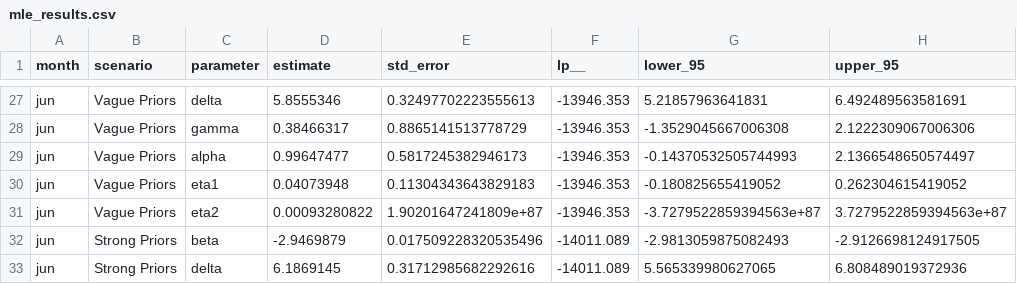
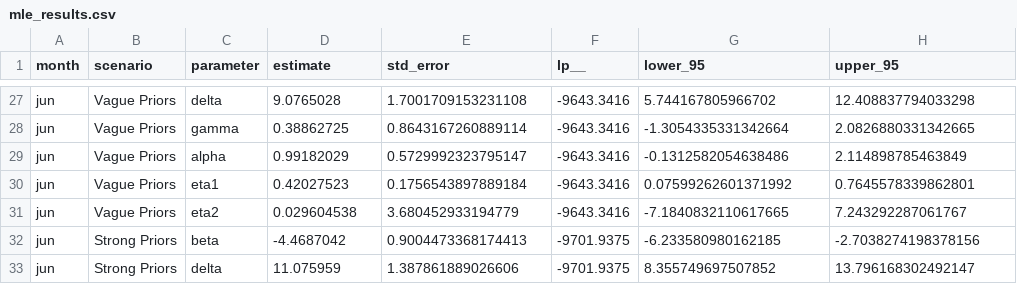
Before and after one commit to hawktre/hop_pm_causal, a CSV file: data/processed/mle_results.csv, drawn as a sheet; only a part is shown, gaps mark what is left out; the diff covers the shown part only; the diff names each change by its address in the sheet, - before the commit and + after, or states it on an @@ line.

```diff
--- a/data/processed/mle_results.csv
+++ b/data/processed/mle_results.csv
-D27 (estimate): 5.8555346
+D27 (estimate): 9.0765028
-E27 (std_error): 0.32497702223555613
+E27 (std_error): 1.7001709153231108
-F27:F31 (lp__): -13946.353
+F27:F31 (lp__): -9643.3416
-G27 (lower_95): 5.21857963641831
+G27 (lower_95): 5.744167805966702
-H27 (upper_95): 6.492489563581691
+H27 (upper_95): 12.408837794033298
-D28 (estimate): 0.38466317
+D28 (estimate): 0.38862725
-E28 (std_error): 0.8865141513778729
+E28 (std_error): 0.8643167260889114
-G28 (lower_95): -1.3529045667006308
+G28 (lower_95): -1.3054335331342664
-H28 (upper_95): 2.1222309067006306
+H28 (upper_95): 2.0826880331342665
-D29 (estimate): 0.99647477
+D29 (estimate): 0.99182029
-E29 (std_error): 0.5817245382946173
+E29 (std_error): 0.5729992323795147
-G29 (lower_95): -0.14370532505744993
+G29 (lower_95): -0.1312582054638486
-H29 (upper_95): 2.1366548650574497
+H29 (upper_95): 2.114898785463849
-D30 (estimate): 0.04073948
+D30 (estimate): 0.42027523
-E30 (std_error): 0.11304343643829183
+E30 (std_error): 0.1756543897889184
-G30 (lower_95): -0.180825655419052
+G30 (lower_95): 0.07599262601371992
-H30 (upper_95): 0.262304615419052
+H30 (upper_95): 0.7645578339862801
-D31 (estimate): 0.00093280822
+D31 (estimate): 0.029604538
-E31 (std_error): 1.90201647241809e+87
+E31 (std_error): 3.680452933194779
-G31 (lower_95): -3.7279522859394563e+87
+G31 (lower_95): -7.1840832110617665
-H31 (upper_95): 3.7279522859394563e+87
+H31 (upper_95): 7.243292287061767
-D32 (estimate): -2.9469879
+D32 (estimate): -4.4687042
-E32 (std_error): 0.017509228320535496
+E32 (std_error): 0.9004473368174413
-F32:F33 (lp__): -14011.089
+F32:F33 (lp__): -9701.9375
-G32 (lower_95): -2.9813059875082493
+G32 (lower_95): -6.233580980162185
-H32 (upper_95): -2.9126698124917505
+H32 (upper_95): -2.7038274198378156
-D33 (estimate): 6.1869145
+D33 (estimate): 11.075959
-E33 (std_error): 0.31712985682292616
+E33 (std_error): 1.387861889026606
-G33 (lower_95): 5.565339980627065
+G33 (lower_95): 8.355749697507852
-H33 (upper_95): 6.808489019372936
+H33 (upper_95): 13.796168302492147
```
Also changed, not shown: 145 edited cells elsewhere in this file, data/processed/mle_preds.csv, 7 other files.
